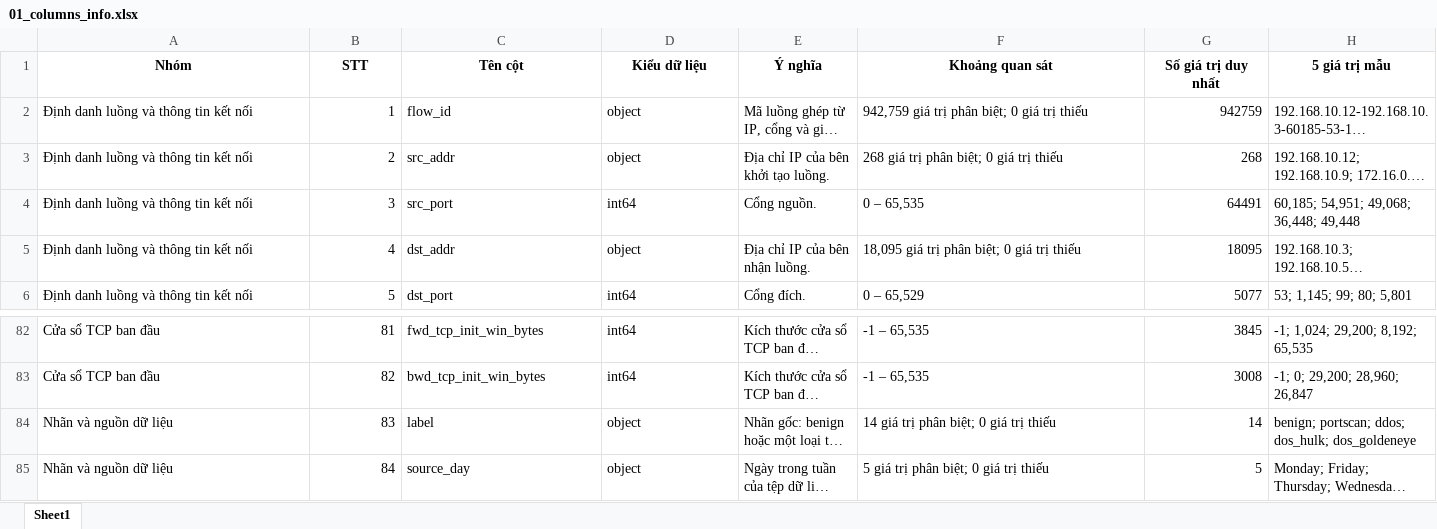
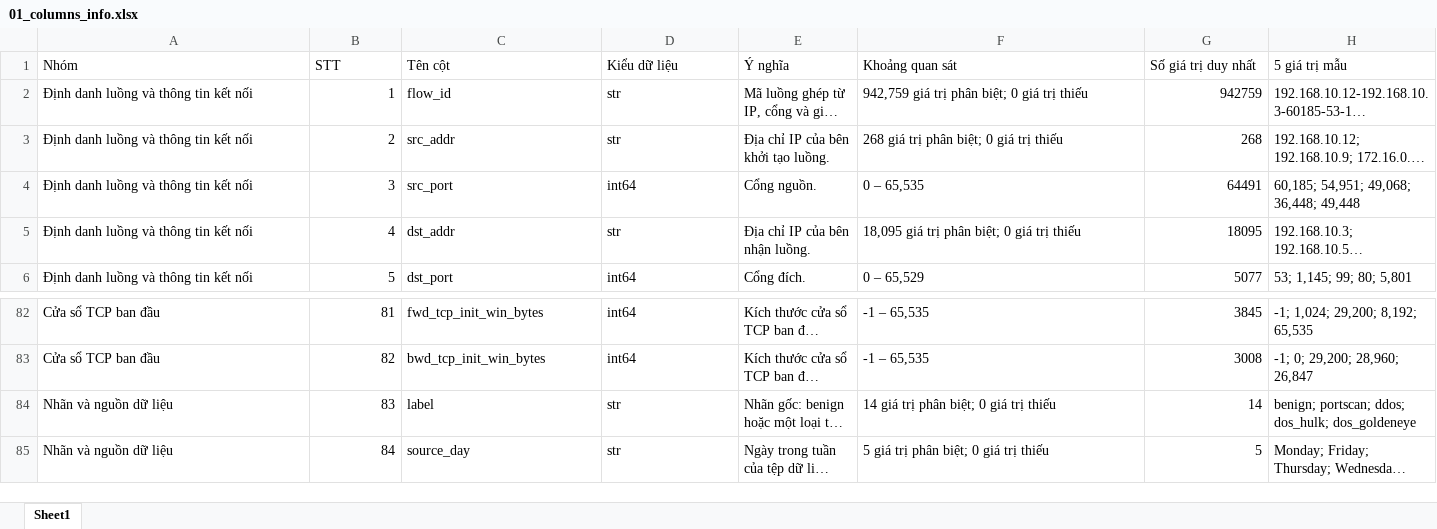
Before and after one commit to Td1nh/adm_g05_lycos, an Excel workbook: 04_output/01_info/01_columns_info.xlsx, sheet Sheet1, drawn as a sheet; only a part is shown, gaps mark what is left out; long unchanged cells end in …; values as stored, in another font and other column widths than the file's, no borders; the diff covers the shown part only; the diff names each change by its address in the sheet, - before the commit and + after, or states it on an @@ line.

```diff
--- a/04_output/01_info/01_columns_info.xlsx (sheet Sheet1)
+++ b/04_output/01_info/01_columns_info.xlsx (sheet Sheet1)
@@ A1:H1 bold: on → off, alignment: center → left @@
-D2:D3 (Kiểu dữ liệu): object
+D2:D3 (Kiểu dữ liệu): str
-D5 (Kiểu dữ liệu): object
+D5 (Kiểu dữ liệu): str
-D84:D85 (Kiểu dữ liệu): object
+D84:D85 (Kiểu dữ liệu): str
```
Also changed, not shown: cell formats elsewhere in this sheet, 2 other files.
